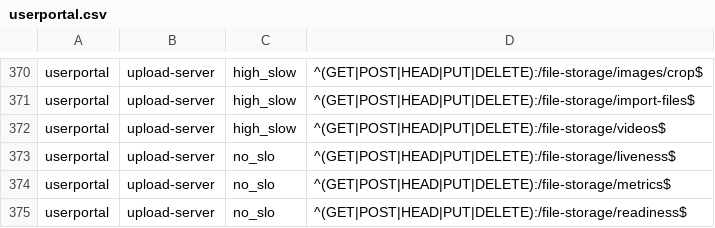
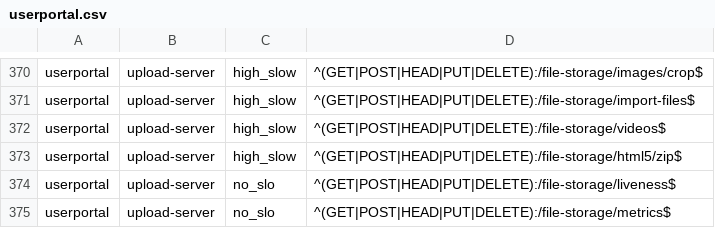
Before and after one commit to seznam/slo-exporter, a CSV file: conf/userportal.csv, drawn as a sheet; only a part is shown, gaps mark what is left out; the shorter side is filled out with more unchanged rows; the diff names each change by its address in the sheet, - before the commit and + after, or states it on an @@ line.

Commit message:
feat: new upload-server endpoint

```diff
--- a/conf/userportal.csv
+++ b/conf/userportal.csv
+row 373: userportal | upload-server | high_slow | ^(GET|POST|HEAD|PUT|DELETE):/file-storage/html5/zip$
```
